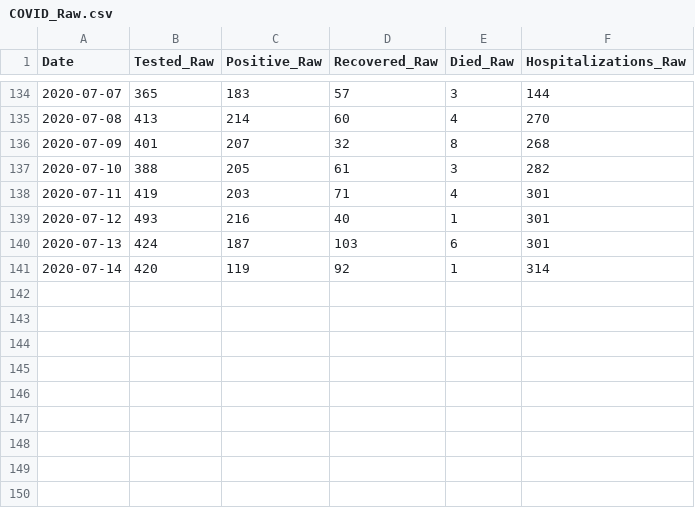
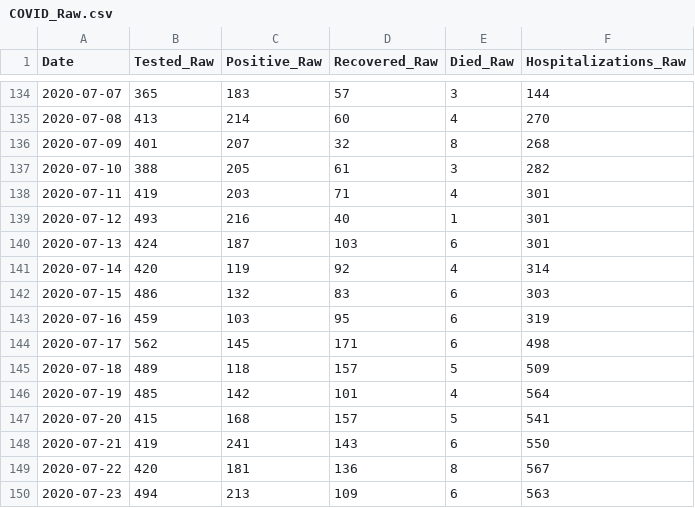
Before and after one commit to bnice5000/COVID-STATS, a CSV file: Data/COVID_Raw.csv, drawn as a sheet; only a part is shown, gaps mark what is left out.

```diff
--- a/Data/COVID_Raw.csv
+++ b/Data/COVID_Raw.csv
@@ -140,2 +140,11 @@ Date,Tested_Raw,Positive_Raw,Recovered_Raw,Died_Raw,Hospitalizations_Raw
 2020-07-13,424,187,103,6,301
-2020-07-14,420,119,92,1,314
+2020-07-14,420,119,92,4,314
+2020-07-15,486,132,83,6,303
+2020-07-16,459,103,95,6,319
+2020-07-17,562,145,171,6,498
+2020-07-18,489,118,157,5,509
+2020-07-19,485,142,101,4,564
+2020-07-20,415,168,157,5,541
+2020-07-21,419,241,143,6,550
+2020-07-22,420,181,136,8,567
+2020-07-23,494,213,109,6,563
```
Also changed, not shown: 25 other files.
